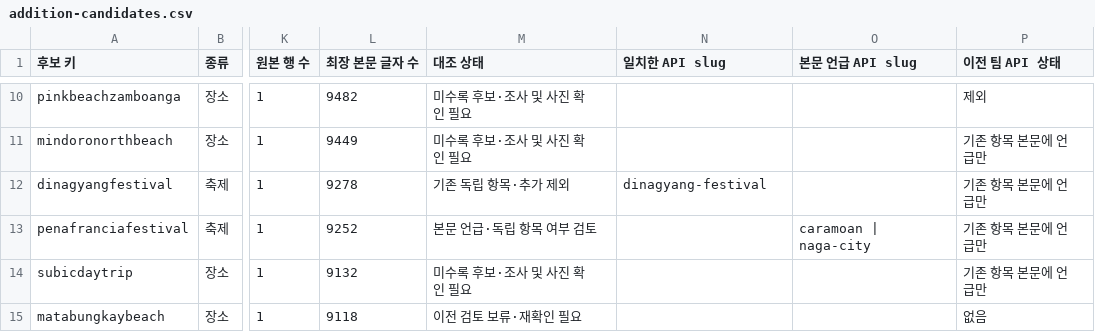
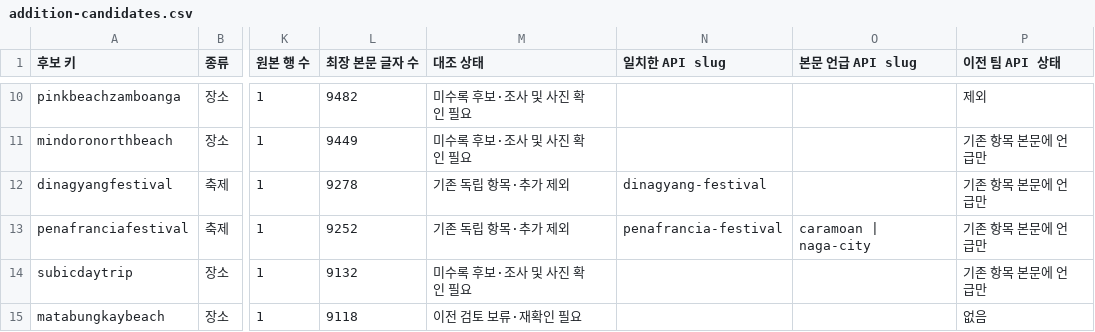
Before and after one commit to thruthesky/ph-travel-api, a CSV file: work/addition-candidates.csv, drawn as a sheet; only a part is shown, gaps mark what is left out; the diff names each change by its address in the sheet, - before the commit and + after, or states it on an @@ line.

```diff
--- a/work/addition-candidates.csv
+++ b/work/addition-candidates.csv
-M13 (대조 상태): 본문 언급·독립 항목 여부 검토
+M13 (대조 상태): 기존 독립 항목·추가 제외
-N13 (일치한 API slug): (empty)
+N13 (일치한 API slug): penafrancia-festival
```
Also changed, not shown: work/philgo-registration-audit.csv, work/philgo-unregistered-places.csv, 36 other files.
